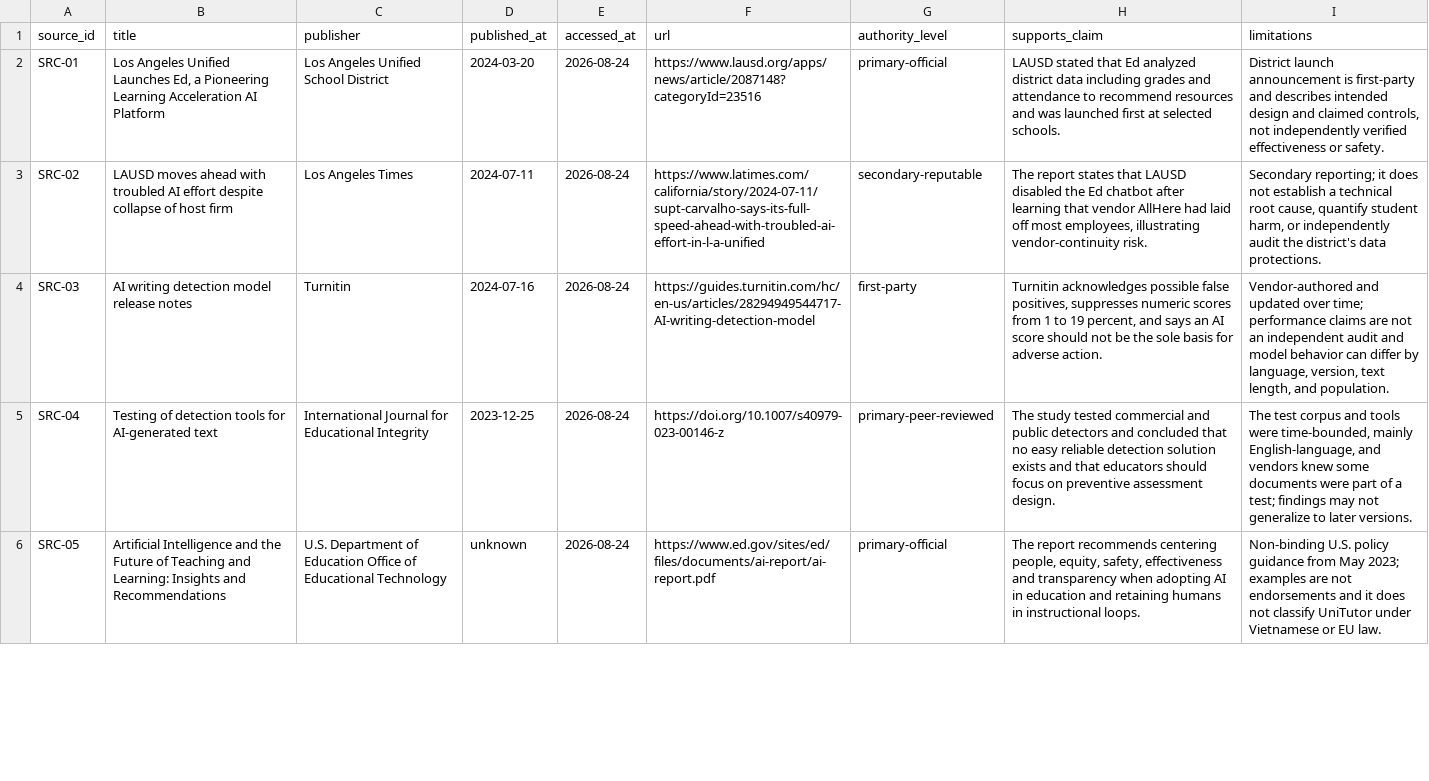
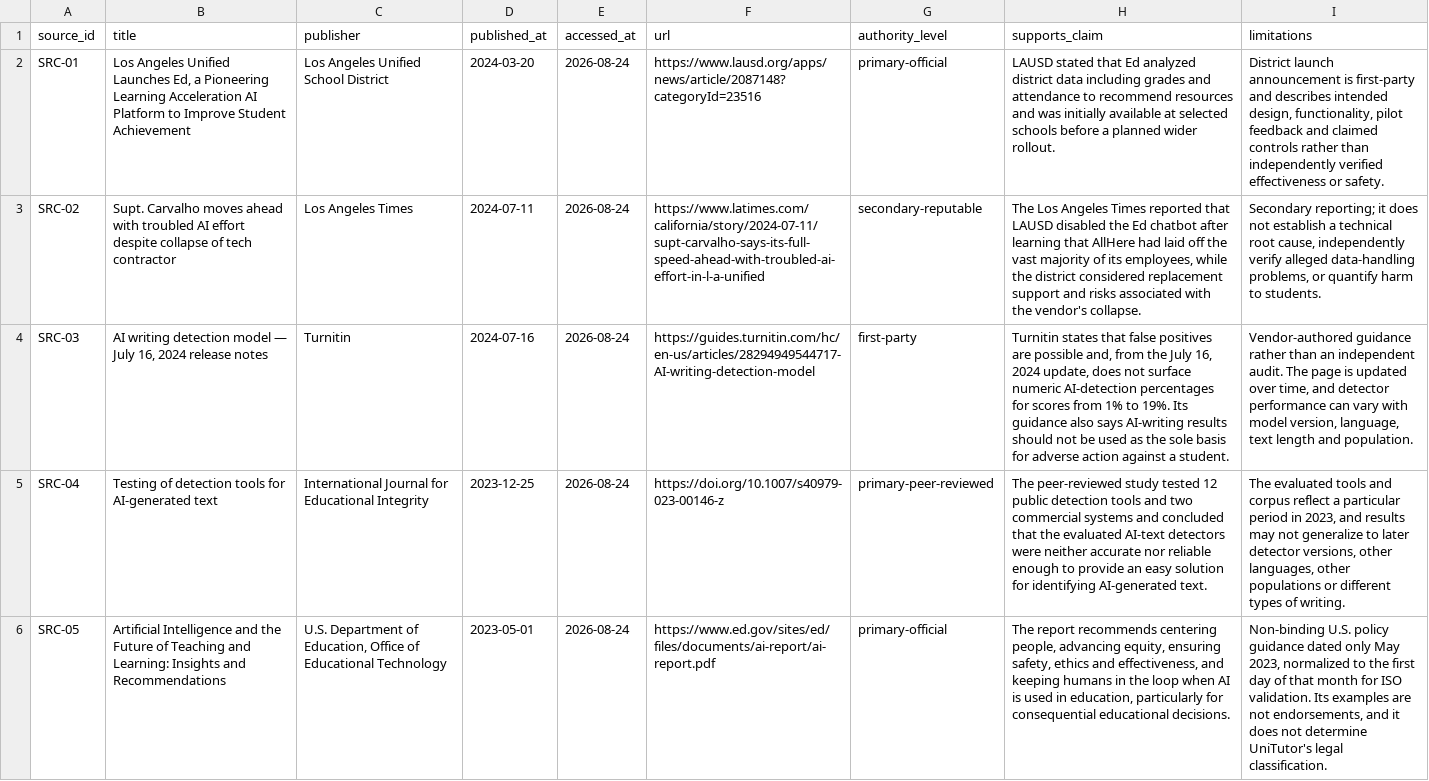
Before and after one commit to linhle25/Track-1-Day22-Flaiiin, a CSV file: submissions/2A202601693/sources.csv, drawn as a sheet; only a part is shown; the diff covers the shown part only; the diff names each change by its address in the sheet, - before the commit and + after, or states it on an @@ line.

```diff
--- a/submissions/2A202601693/sources.csv
+++ b/submissions/2A202601693/sources.csv
-B2 (title): …AI Platform
+B2 (title): …AI Platform to Improve Student Achievement
-H2 (supports_claim): …and was launched first at selected schools.
+H2 (supports_claim): …and was initially available at selected schools before a planned wider rollout.
-I2 (limitations): …describes intended design and claimed controls, not independently verified…
+I2 (limitations): …describes intended design, functionality, pilot feedback and claimed controls rather than independently verified…
-B3 (title): LAUSD moves ahead with troubled AI effort despite collapse of host firm
+B3 (title): Supt. Carvalho moves ahead with troubled AI effort despite collapse of tech contractor
-H3 (supports_claim): The report states that LAUSD disabled the Ed chatbot after learning that vendor AllHere had laid off most employees, illustrating vendor-continuity risk.
+H3 (supports_claim): The Los Angeles Times reported that LAUSD disabled the Ed chatbot after learning that AllHere had laid off the vast majority of its employees, while the district considered replacement support and risks associated with the vendor's collapse.
-I3 (limitations): …root cause, quantify student harm, or independently audit the district's data protections.
+I3 (limitations): …root cause, independently verify alleged data-handling problems, or quantify harm to students.
-B4 (title): …detection model release notes
+B4 (title): …detection model — July 16, 2024 release notes
-H4 (supports_claim): Turnitin acknowledges possible false positives, suppresses numeric scores from 1 to 19 percent, and says an AI score should not be the sole basis for adverse action.
+H4 (supports_claim): Turnitin states that false positives are possible and, from the July 16, 2024 update, does not surface numeric AI-detection percentages for scores from 1% to 19%. Its guidance also says AI-writing results should not be used as the sole basis for adverse action against a student.
-I4 (limitations): Vendor-authored and updated over time; performance claims are not an independent audit and model behavior can differ by language, version, text length, and population.
+I4 (limitations): Vendor-authored guidance rather than an independent audit. The page is updated over time, and detector performance can vary with model version, language, text length and population.
-H5 (supports_claim): The study tested commercial and public detectors and concluded that no easy reliable detection solution exists and that educators should focus on preventive assessment design.
+H5 (supports_claim): The peer-reviewed study tested 12 public detection tools and two commercial systems and concluded that the evaluated AI-text detectors were neither accurate nor reliable enough to provide an easy solution for identifying AI-generated text.
-I5 (limitations): The test corpus and tools were time-bounded, mainly English-language, and vendors knew some documents were part of a test; findings may not generalize to later versions.
+I5 (limitations): The evaluated tools and corpus reflect a particular period in 2023, and results may not generalize to later detector versions, other languages, other populations or different types of writing.
-C6 (publisher): …Department of Education Office of…
+C6 (publisher): …Department of Education, Office of…
-D6 (published_at): unknown
+D6 (published_at): 2023-05-01
-H6 (supports_claim): …centering people, equity, safety, effectiveness and transparency when adopting AI in education and retaining humans in instructional loops.
+H6 (supports_claim): …centering people, advancing equity, ensuring safety, ethics and effectiveness, and keeping humans in the loop when AI is used in education, particularly for consequential educational decisions.
-I6 (limitations): …policy guidance from May 2023; examples are not endorsements and it does not classify UniTutor under Vietnamese or EU law.
+I6 (limitations): …policy guidance dated only May 2023, normalized to the first day of that month for ISO validation. Its examples are not endorsements, and it does not determine UniTutor's legal classification.
```
Also changed, not shown: 19 edited cells elsewhere in this file, submissions/2A202601693/group-synthesis.csv.
